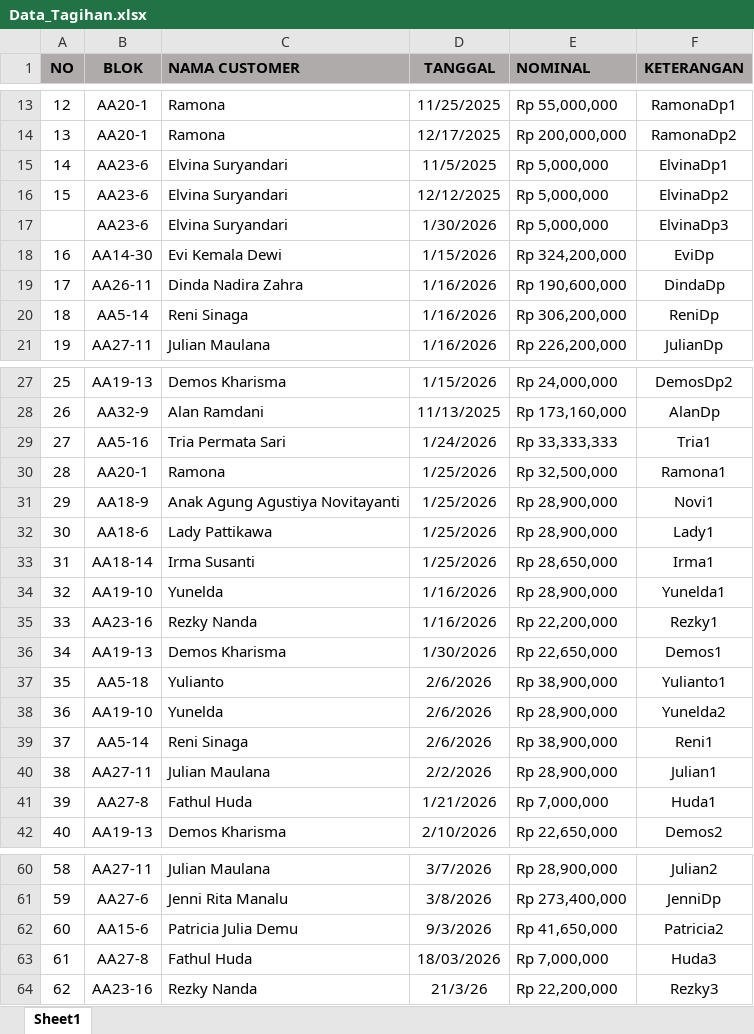
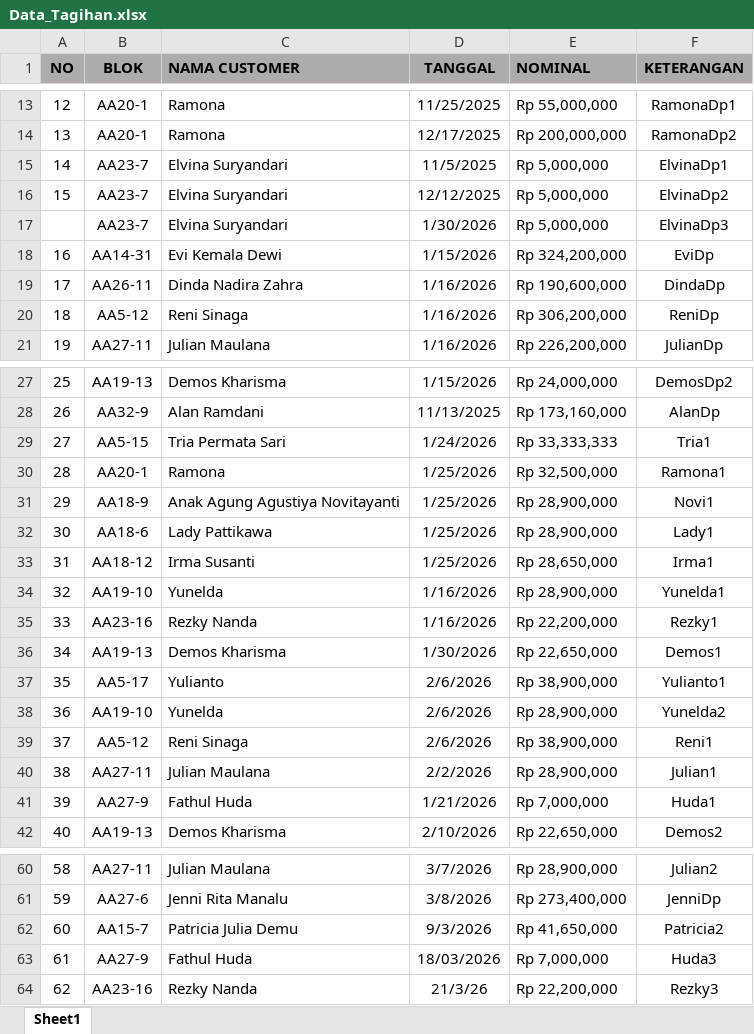
Before and after one commit to edo6661/kavling-backend-web, an Excel workbook: Data_Tagihan.xlsx, sheet Sheet1, drawn as a sheet; only a part is shown, gaps mark what is left out; values as stored, in another font and other column widths than the file's, no borders; the diff covers the shown part only; the diff names each change by its address in the sheet, - before the commit and + after, or states it on an @@ line.

Commit message:
fix: excel tagihan seed

```diff
--- a/Data_Tagihan.xlsx (sheet Sheet1)
+++ b/Data_Tagihan.xlsx (sheet Sheet1)
-B15:B17 (BLOK): AA23-6
+B15:B17 (BLOK): AA23-7
-B18 (BLOK): AA14-30
+B18 (BLOK): AA14-31
-B20 (BLOK): AA5-14
+B20 (BLOK): AA5-12
-B29 (BLOK): AA5-16
+B29 (BLOK): AA5-15
-B33 (BLOK): AA18-14
+B33 (BLOK): AA18-12
-B37 (BLOK): AA5-18
+B37 (BLOK): AA5-17
-B39 (BLOK): AA5-14
+B39 (BLOK): AA5-12
-B41 (BLOK): AA27-8
+B41 (BLOK): AA27-9
-B62 (BLOK): AA15-6
+B62 (BLOK): AA15-7
-B63 (BLOK): AA27-8
+B63 (BLOK): AA27-9
```
Also changed, not shown: 21 edited cells elsewhere in this sheet.
